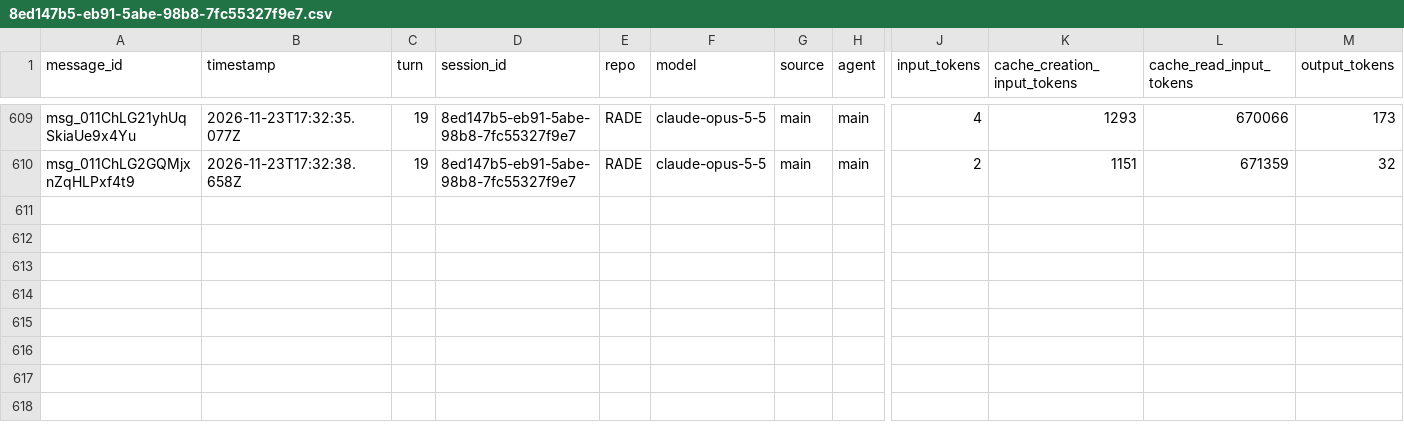
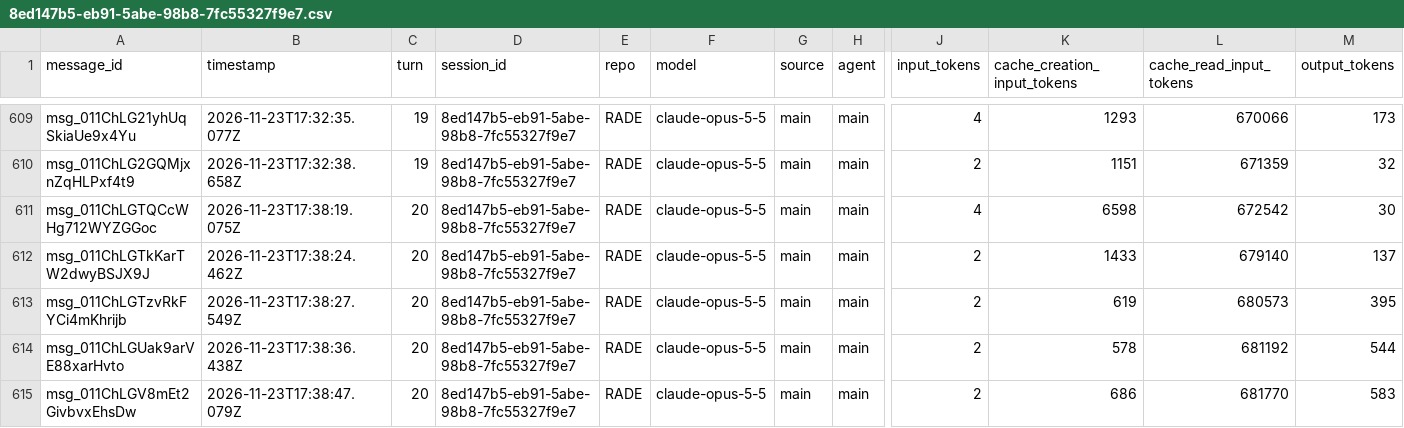
Before and after one commit to rhope-ops/RADE, a CSV file: sessions/8ed147b5-eb91-5abe-98b8-7fc55327f9e7.csv, drawn as a sheet; only a part is shown, gaps mark what is left out; rows hold the shown columns only; the diff names each change by its address in the sheet, - before the commit and + after, or states it on an @@ line.

```diff
--- a/sessions/8ed147b5-eb91-5abe-98b8-7fc55327f9e7.csv
+++ b/sessions/8ed147b5-eb91-5abe-98b8-7fc55327f9e7.csv
+row 611: msg_011ChLGTQCcWHg712WYZGGoc | 2026-11-23T17:38:19.075Z | 20 | 8ed147b5-eb91-5abe-98b8-7fc55327f9e7 | RADE | claude-opus-5-5 | main | main | 4 | 6598 | 672542 | 30
+row 612: msg_011ChLGTkKarTW2dwyBSJX9J | 2026-11-23T17:38:24.462Z | 20 | 8ed147b5-eb91-5abe-98b8-7fc55327f9e7 | RADE | claude-opus-5-5 | main | main | 2 | 1433 | 679140 | 137
+row 613: msg_011ChLGTzvRkFYCi4mKhrijb | 2026-11-23T17:38:27.549Z | 20 | 8ed147b5-eb91-5abe-98b8-7fc55327f9e7 | RADE | claude-opus-5-5 | main | main | 2 | 619 | 680573 | 395
+row 614: msg_011ChLGUak9arVE88xarHvto | 2026-11-23T17:38:36.438Z | 20 | 8ed147b5-eb91-5abe-98b8-7fc55327f9e7 | RADE | claude-opus-5-5 | main | main | 2 | 578 | 681192 | 544
+row 615: msg_011ChLGV8mEt2GivbvxEhsDw | 2026-11-23T17:38:47.079Z | 20 | 8ed147b5-eb91-5abe-98b8-7fc55327f9e7 | RADE | claude-opus-5-5 | main | main | 2 | 686 | 681770 | 583
```
